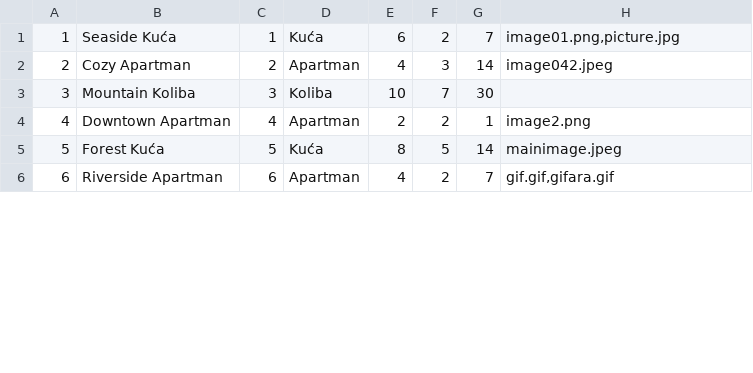
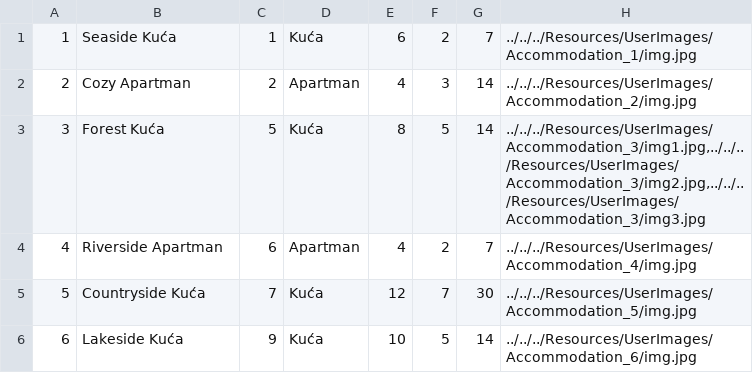
Before and after one commit to JovanDozic/sims-2023-group-4-team-A, a CSV file: sims-2023-group-4-team-A/SIMSProject/Resources/Data/accommodations.csv, drawn as a sheet; only a part is shown; the diff covers the shown part only.

Commit message:
[Image support]
Implemented adding images when registering accommodation using the file picker.
When images are selected, list of all selected images is shown in the Datagrid.
When selecting an image from Datagrid, it's preview is shown in the menu.
After clicking Register button, selected images are copied to Resources/UserImages/ folder, and their file path is stored in ImagesURLs property of Accommodation class. Every Accommodation gets it's own folder 'Accommodation_ID'.
List of Accommodations is reduced, and images for all of them are prepared.

```diff
--- a/sims-2023-group-4-team-A/SIMSProject/Resources/Data/accommodations.csv
+++ b/sims-2023-group-4-team-A/SIMSProject/Resources/Data/accommodations.csv
@@ -1,6 +1,6 @@
-1|Seaside Kuća|1|Kuća|6|2|7|image01.png,picture.jpg
-2|Cozy Apartman|2|Apartman|4|3|14|image042.jpeg
-3|Mountain Koliba|3|Koliba|10|7|30|
-4|Downtown Apartman|4|Apartman|2|2|1|image2.png
-5|Forest Kuća|5|Kuća|8|5|14|mainimage.jpeg
-6|Riverside Apartman|6|Apartman|4|2|7|gif.gif,gifara.gif
+1|Seaside Kuća|1|Kuća|6|2|7|../../../Resources/UserImages/Accommodation_1/img.jpg
+2|Cozy Apartman|2|Apartman|4|3|14|../../../Resources/UserImages/Accommodation_2/img.jpg
+3|Forest Kuća|5|Kuća|8|5|14|../../../Resources/UserImages/Accommodation_3/img1.jpg,../../../Resources/UserImages/Accommodation_3/img2.jpg,../../../Resources/UserImages/Accommodation_3/img3.jpg
+4|Riverside Apartman|6|Apartman|4|2|7|../../../Resources/UserImages/Accommodation_4/img.jpg
+5|Countryside Kuća|7|Kuća|12|7|30|../../../Resources/UserImages/Accommodation_5/img.jpg
+6|Lakeside Kuća|9|Kuća|10|5|14|../../../Resources/UserImages/Accommodation_6/img.jpg
```
Also changed, not shown: 10 removed rows and 19 edited cells elsewhere in this file, 23 other files.
